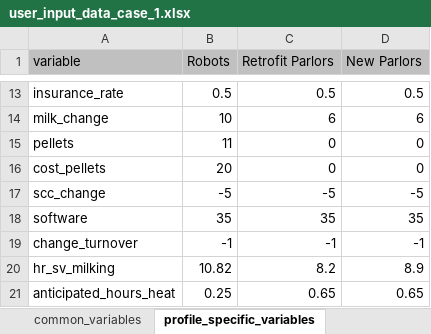
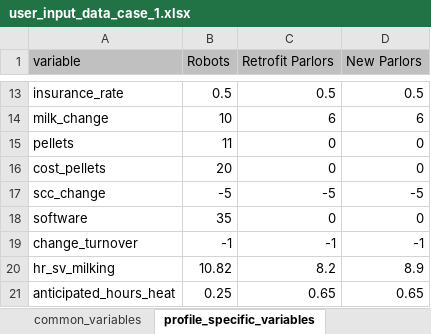
Before and after one commit to kotamine/DairyApps, an Excel workbook: Robot/www/user_input_data_case_1.xlsx, sheet profile_specific_variables, drawn as a sheet; only a part is shown, gaps mark what is left out; values as stored, in another font and other column widths than the file's, no borders; the diff names each change by its address in the sheet, - before the commit and + after, or states it on an @@ line.

```diff
--- a/Robot/www/user_input_data_case_1.xlsx (sheet profile_specific_variables)
+++ b/Robot/www/user_input_data_case_1.xlsx (sheet profile_specific_variables)
-C18 (Retrofit Parlors): 35
+C18 (Retrofit Parlors): 0
-D18 (New Parlors): 35
+D18 (New Parlors): 0
```
Also changed, not shown: Robot/www/user_input_data_min_step.xlsx, 39 other files.
